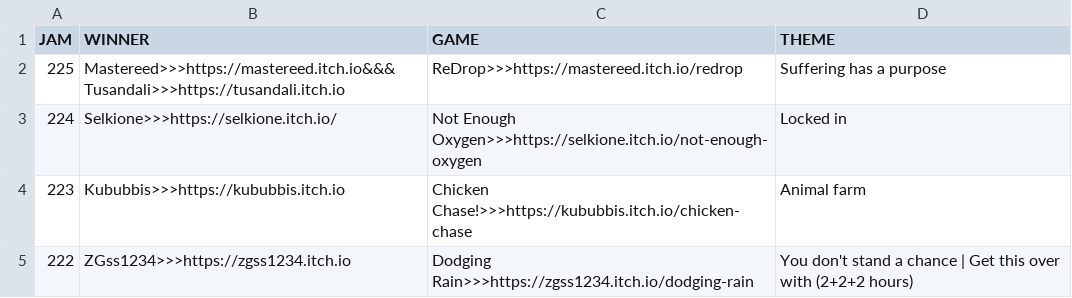
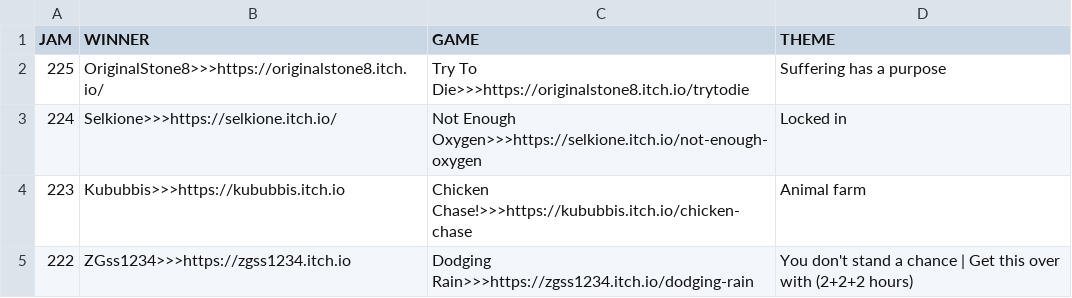
Before and after one commit to ZpeedTube/trijam, a CSV file: docs/data/winners.csv, drawn as a sheet; only a part is shown.

Commit message:
Update winners.csv

```diff
--- a/docs/data/winners.csv
+++ b/docs/data/winners.csv
@@ -1,3 +1,3 @@
 JAM,WINNER,GAME,THEME
-225,Mastereed>>>https://mastereed.itch.io&&&Tusandali>>>https://tusandali.itch.io,ReDrop>>>https://mastereed.itch.io/redrop, Suffering has a purpose
+225,OriginalStone8>>>https://originalstone8.itch.io/,Try To Die>>>https://originalstone8.itch.io/trytodie, Suffering has a purpose
 224,Selkione>>>https://selkione.itch.io/,Not Enough Oxygen>>>https://selkione.itch.io/not-enough-oxygen, Locked in
```
